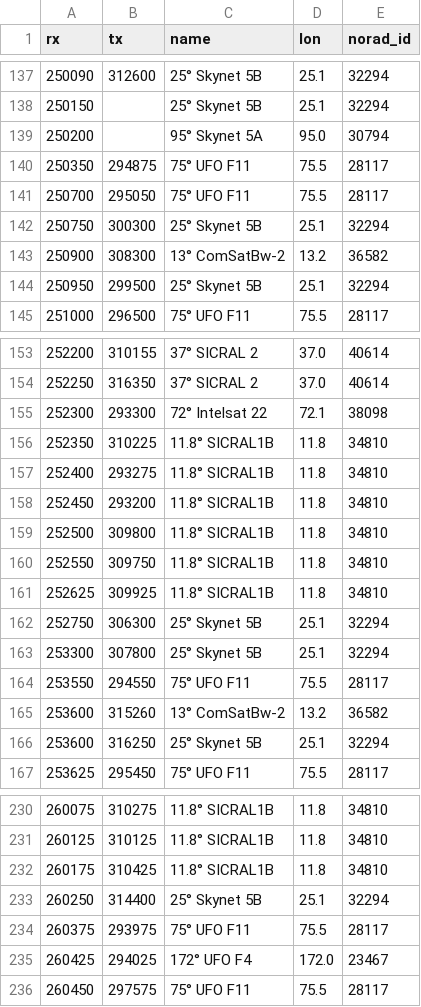
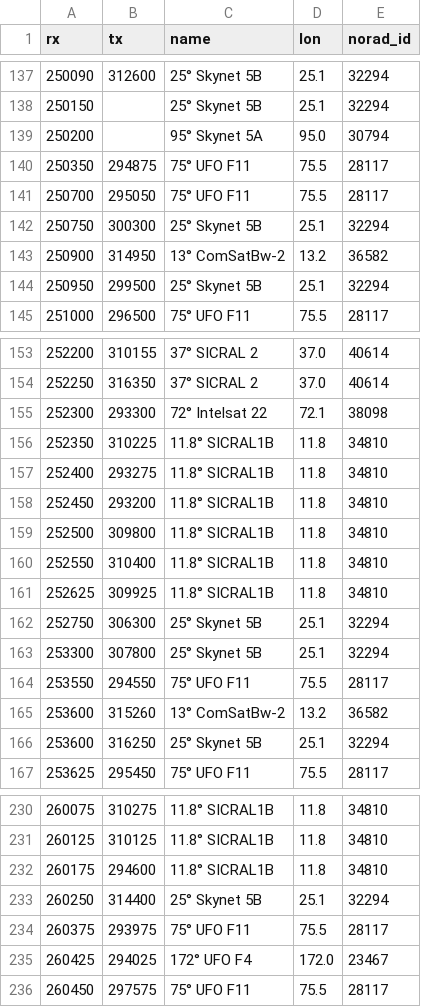
Before and after one commit to aleksfox/satcom-data, a CSV file: database.csv, drawn as a sheet; only a part is shown, gaps mark what is left out.

Commit message:
Update database.csv

```diff
--- a/database.csv
+++ b/database.csv
@@ -142,3 +142,3 @@ rx;tx;name;lon;norad_id
 250750;300300;25° Skynet 5B;25.1;32294
-250900;308300;13° ComSatBw-2;13.2;36582
+250900;314950;13° ComSatBw-2;13.2;36582
 250950;299500;25° Skynet 5B;25.1;32294
@@ -159,3 +159,3 @@ rx;tx;name;lon;norad_id
 252500;309800;11.8° SICRAL1B;11.8;34810
-252550;309750;11.8° SICRAL1B;11.8;34810
+252550;310400;11.8° SICRAL1B;11.8;34810
 252625;309925;11.8° SICRAL1B;11.8;34810
@@ -231,3 +231,3 @@ rx;tx;name;lon;norad_id
 260125;310125;11.8° SICRAL1B;11.8;34810
-260175;310425;11.8° SICRAL1B;11.8;34810
+260175;294600;11.8° SICRAL1B;11.8;34810
 260250;314400;25° Skynet 5B;25.1;32294
```
